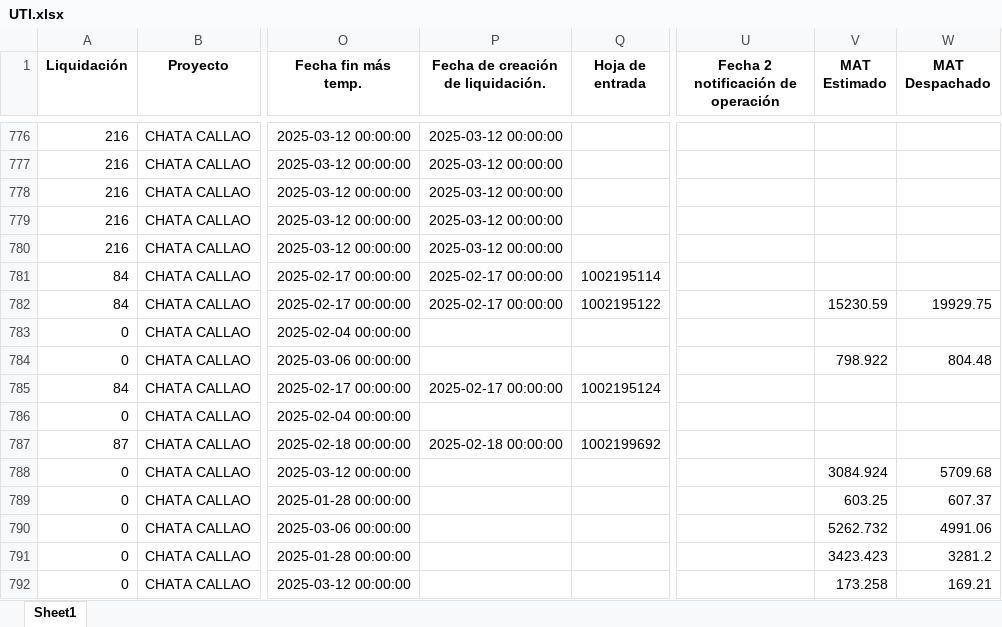
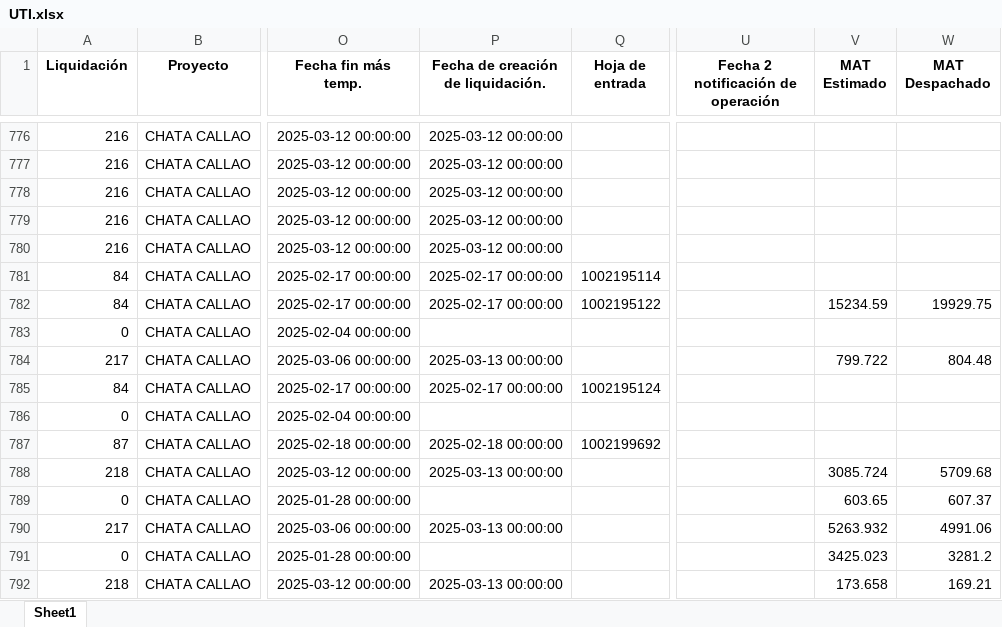
Before and after one commit to ProyectosAstillero/Astillero, an Excel workbook: 2025-1/UTI.xlsx, sheet Sheet1, drawn as a sheet; only a part is shown, gaps mark what is left out; values as stored, in another font and other column widths than the file's, no borders; the diff covers the shown part only; the diff names each change by its address in the sheet, - before the commit and + after, or states it on an @@ line.

```diff
--- a/2025-1/UTI.xlsx (sheet Sheet1)
+++ b/2025-1/UTI.xlsx (sheet Sheet1)
-V782 (MAT Estimado): 15230.59
+V782 (MAT Estimado): 15234.59
-A784 (Liquidación): 0
+A784 (Liquidación): 217
-P784: (empty)
+P784: 2025-03-13 00:00:00
-V784 (MAT Estimado): 798.922
+V784 (MAT Estimado): 799.722
-A788 (Liquidación): 0
+A788 (Liquidación): 218
-P788: (empty)
+P788: 2025-03-13 00:00:00
-V788 (MAT Estimado): 3084.924
+V788 (MAT Estimado): 3085.724
-V789 (MAT Estimado): 603.25
+V789 (MAT Estimado): 603.65
-A790 (Liquidación): 0
+A790 (Liquidación): 217
-P790: (empty)
+P790: 2025-03-13 00:00:00
-V790 (MAT Estimado): 5262.732
+V790 (MAT Estimado): 5263.932
-V791 (MAT Estimado): 3423.423
+V791 (MAT Estimado): 3425.023
-A792 (Liquidación): 0
+A792 (Liquidación): 218
-P792: (empty)
+P792: 2025-03-13 00:00:00
-V792 (MAT Estimado): 173.258
+V792 (MAT Estimado): 173.658
```
Also changed, not shown: 15 added rows, 4 removed rows and 519 edited cells elsewhere in this sheet, 2025-1/REDI.xlsx.
